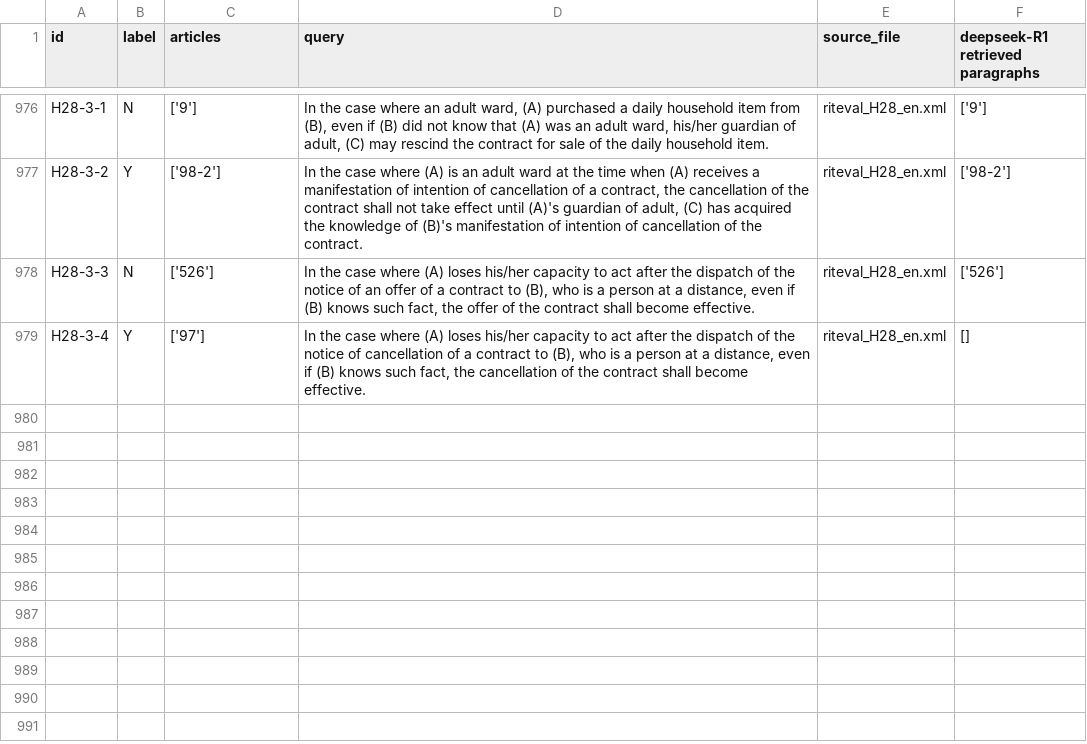
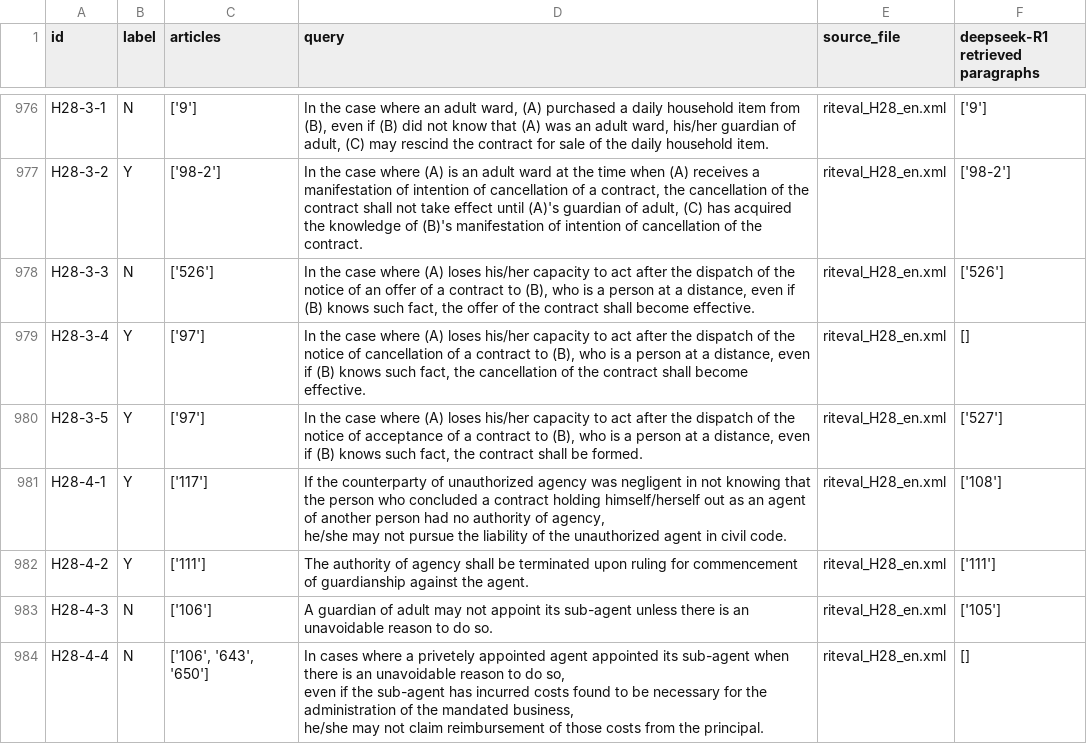
Before and after one commit to Marc8350/baresults, a CSV file: deepseek-R1_debugging retrieval_resulting_paragraphs-retriever.csv, drawn as a sheet; only a part is shown, gaps mark what is left out.

Commit message:
Update Excel files Tue 11 Mar 2025 08:52:09 AM CET

```diff
--- a/deepseek-R1_debugging retrieval_resulting_paragraphs-retriever.csv
+++ b/deepseek-R1_debugging retrieval_resulting_paragraphs-retriever.csv
@@ -1036 +1036,9 @@ H28-3-3,N,['526'],"In the case where (A) loses his/her capacity to act after the
 H28-3-4,Y,['97'],"In the case where (A) loses his/her capacity to act after the dispatch of the notice of cancellation of a contract to (B), who is a person at a distance, even if (B) knows such fact, the cancellation of the contract shall become effective.",riteval_H28_en.xml,[]
+H28-3-5,Y,['97'],"In the case where (A) loses his/her capacity to act after the dispatch of the notice of acceptance of a contract to (B), who is a person at a distance, even if (B) knows such fact, the contract shall be formed.",riteval_H28_en.xml,['527']
+H28-4-1,Y,['117'],"If the counterparty of unauthorized agency was negligent in not knowing that the person who concluded a contract holding himself/herself out as an agent of another person had no authority of agency,
+he/she may not pursue the liability of the unauthorized agent in civil code.",riteval_H28_en.xml,['108']
+H28-4-2,Y,['111'],The authority of agency shall be terminated upon ruling for commencement of guardianship against the agent.,riteval_H28_en.xml,['111']
+H28-4-3,N,['106'],A guardian of adult may not appoint its sub-agent unless there is an unavoidable reason to do so.,riteval_H28_en.xml,['105']
+H28-4-4,N,"['106', '643', '650']","In cases where a privetely appointed agent appointed its sub-agent when there is an unavoidable reason to do so,
+even if the sub-agent has incurred costs found to be necessary for the administration of the mandated business,
+he/she may not claim reimbursement of those costs from the principal.",riteval_H28_en.xml,[]
```
